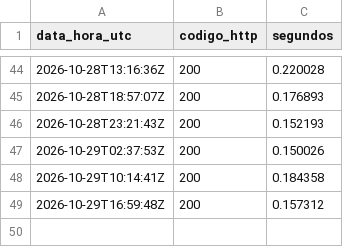
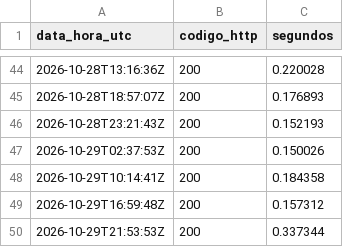
Before and after one commit to saeliga/uti, a CSV file: disponibilidade.csv, drawn as a sheet; only a part is shown, gaps mark what is left out.

```diff
--- a/disponibilidade.csv
+++ b/disponibilidade.csv
@@ -49 +49,2 @@ data_hora_utc,codigo_http,segundos
 2026-10-29T16:59:48Z,200,0.157312
+2026-10-29T21:53:53Z,200,0.337344
```
